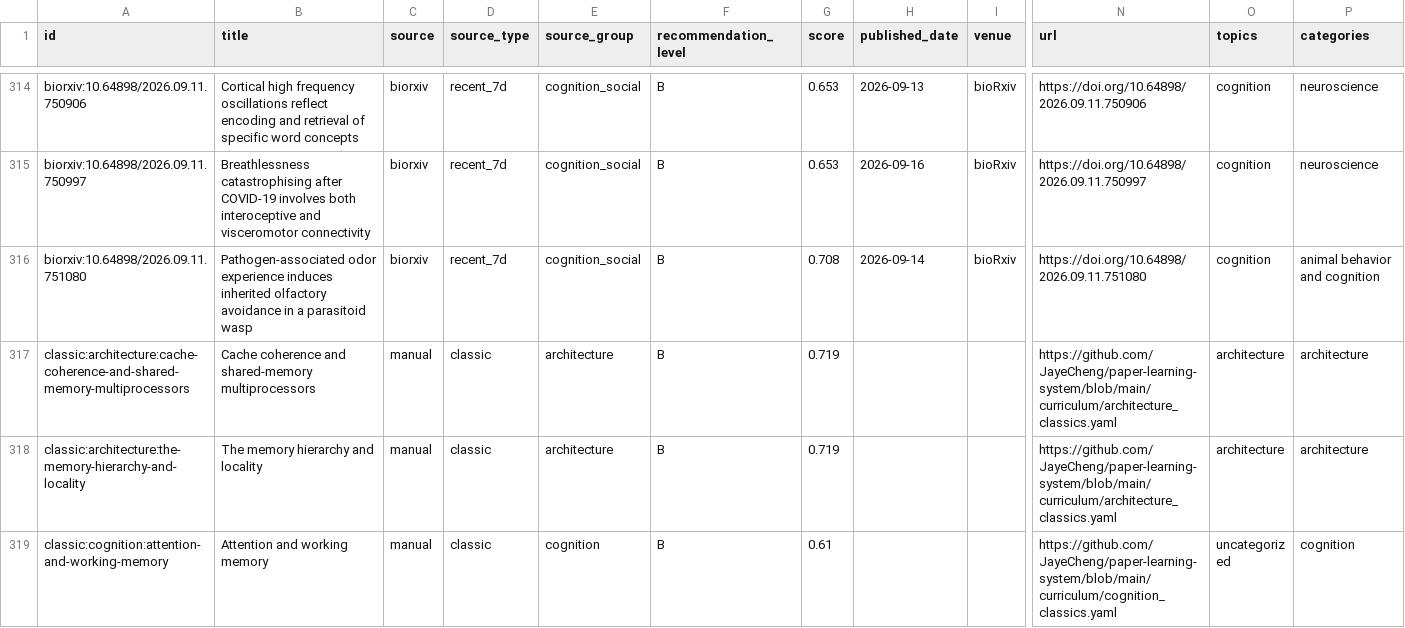
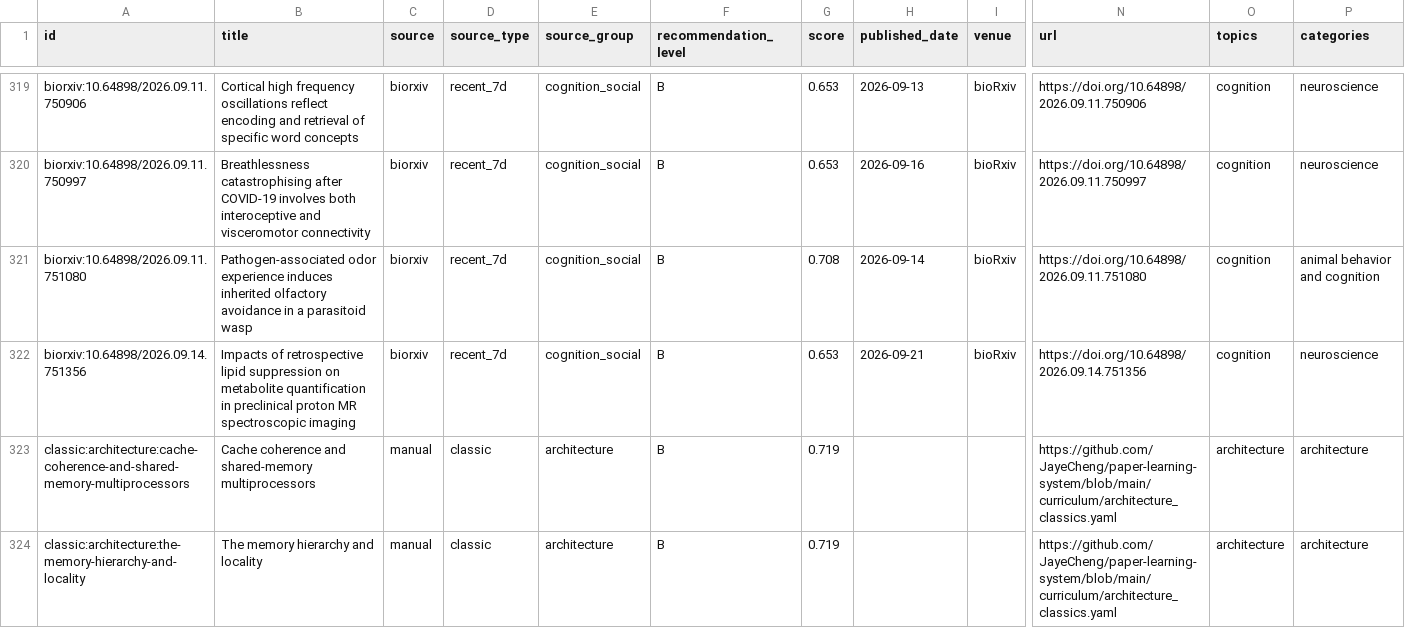
Before and after one commit to JayeCheng/paper-learning-system, a CSV file: data/exports/papers.csv, drawn as a sheet; only a part is shown, gaps mark what is left out; the shorter side is filled out with more unchanged rows; rows hold the shown columns only; the diff covers the shown part only; the diff names each change by its address in the sheet, - before the commit and + after, or states it on an @@ line.

```diff
--- a/data/exports/papers.csv
+++ b/data/exports/papers.csv
+row 322: biorxiv:10.64898/2026.09.14.751356 | Impacts of retrospective lipid suppression on metabolite quantification in preclinical proton MR spectroscopic imaging | biorxiv | recent_7d | cognition_social | B | 0.653 | 2026-09-21 | bioRxiv | https://doi.org/10.64898/2026.09.14.751356 | cognition | neuroscience
```
Also changed, not shown: 5 added rows elsewhere in this file, data/exports/daily_papers.csv, data/exports/reading_status.csv, 12 other files.
